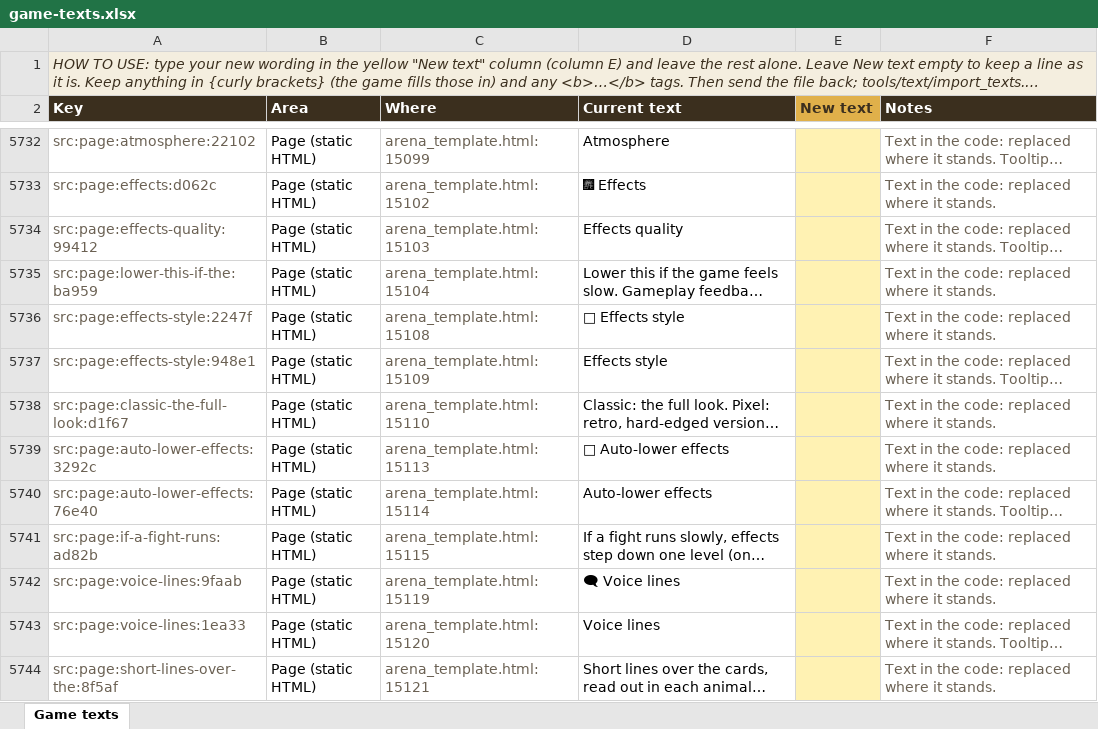
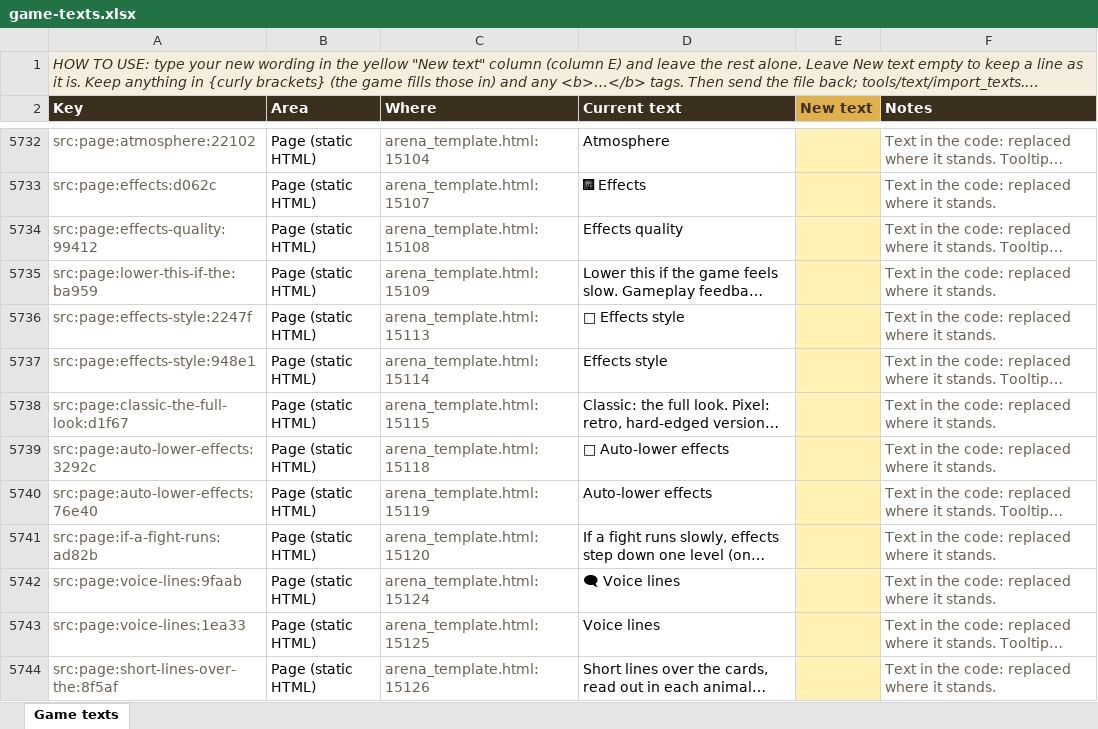
Before and after one commit to herougan/bramblewood-arena-game, an Excel workbook: docs/game-texts.xlsx, sheet Game texts, drawn as a sheet; only a part is shown, gaps mark what is left out; long unchanged cells end in …; values as stored, in another font and other column widths than the file's, no borders; the diff covers the shown part only; the diff names each change by its address in the sheet, - before the commit and + after, or states it on an @@ line.

```diff
--- a/docs/game-texts.xlsx (sheet Game texts)
+++ b/docs/game-texts.xlsx (sheet Game texts)
-C5732 (Where): arena_template.html:15099
+C5732 (Where): arena_template.html:15104
-C5733 (Where): arena_template.html:15102
+C5733 (Where): arena_template.html:15107
-C5734 (Where): arena_template.html:15103
+C5734 (Where): arena_template.html:15108
-C5735 (Where): arena_template.html:15104
+C5735 (Where): arena_template.html:15109
-C5736 (Where): arena_template.html:15108
+C5736 (Where): arena_template.html:15113
-C5737 (Where): arena_template.html:15109
+C5737 (Where): arena_template.html:15114
-C5738 (Where): arena_template.html:15110
+C5738 (Where): arena_template.html:15115
-C5739 (Where): arena_template.html:15113
+C5739 (Where): arena_template.html:15118
-C5740 (Where): arena_template.html:15114
+C5740 (Where): arena_template.html:15119
-C5741 (Where): arena_template.html:15115
+C5741 (Where): arena_template.html:15120
-C5742 (Where): arena_template.html:15119
+C5742 (Where): arena_template.html:15124
-C5743 (Where): arena_template.html:15120
+C5743 (Where): arena_template.html:15125
-C5744 (Where): arena_template.html:15121
+C5744 (Where): arena_template.html:15126
```
Also changed, not shown: 1 removed row and 76 edited cells elsewhere in this sheet, 33 other files.
